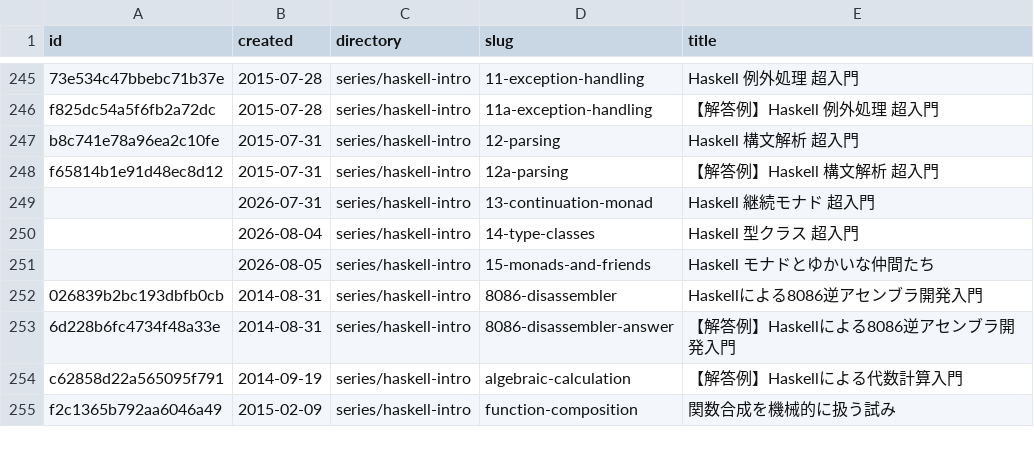
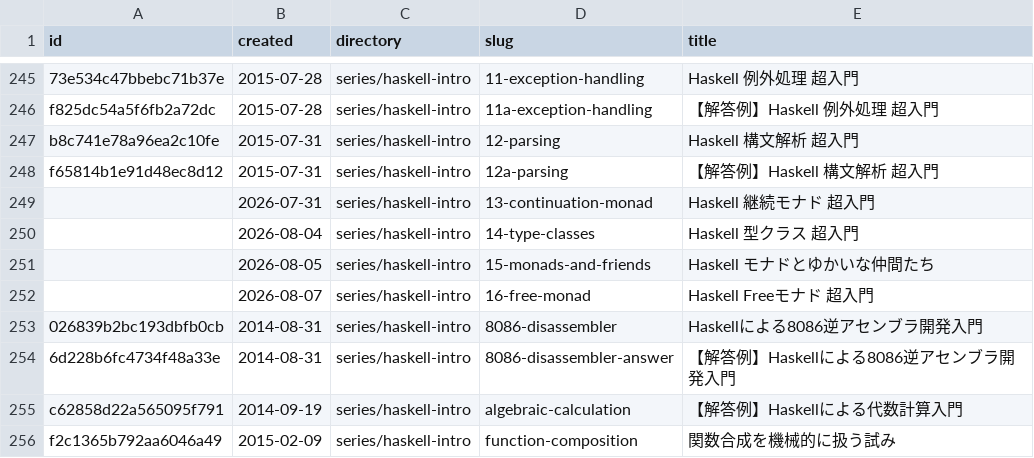
Before and after one commit to 7shi/qiita, a TSV file: ARTICLES.tsv, drawn as a sheet; only a part is shown, gaps mark what is left out.

Commit message:
haskell-intro 16回 Freeモナドの初稿、検証コード一式
- 16-free-monad.md: 木の一般化からDSL・インタプリタまで。練習4問は:::detailsで統合
- check/16-free, 16-gen, 16-teletype: 掲載コードの動作確認（freeパッケージ版含む）
- 16-PLAN.md: 執筆時の変更点を追記、TODOを消化
- README.md: 目次に16回を追加、本文での「Free モナド」表記ルールを追記

```diff
--- a/ARTICLES.tsv
+++ b/ARTICLES.tsv
@@ -251,2 +251,3 @@ f65814b1e91d48ec8d12	2015-07-31	series/haskell-intro	12a-parsing	【解答例】
 	2026-08-05	series/haskell-intro	15-monads-and-friends	Haskell モナドとゆかいな仲間たち
+	2026-08-07	series/haskell-intro	16-free-monad	Haskell Freeモナド 超入門
 026839b2bc193dbfb0cb	2014-08-31	series/haskell-intro	8086-disassembler	Haskellによる8086逆アセンブラ開発入門
```
Also changed, not shown: 16 other files.
